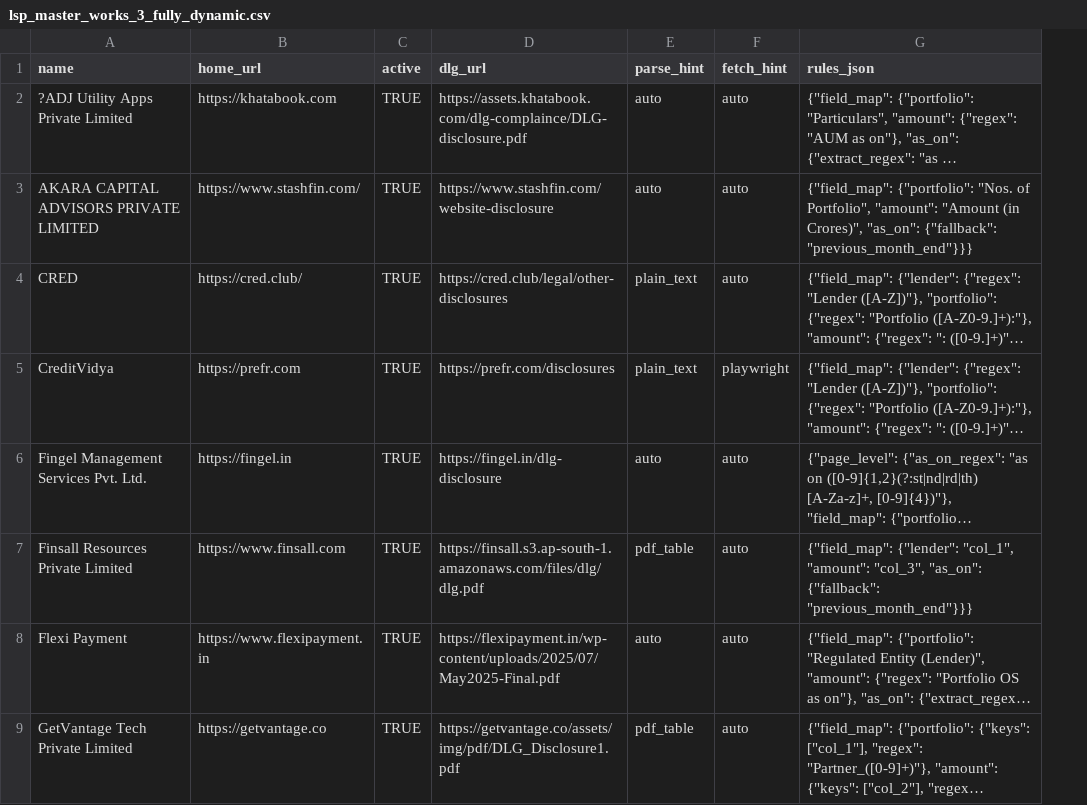
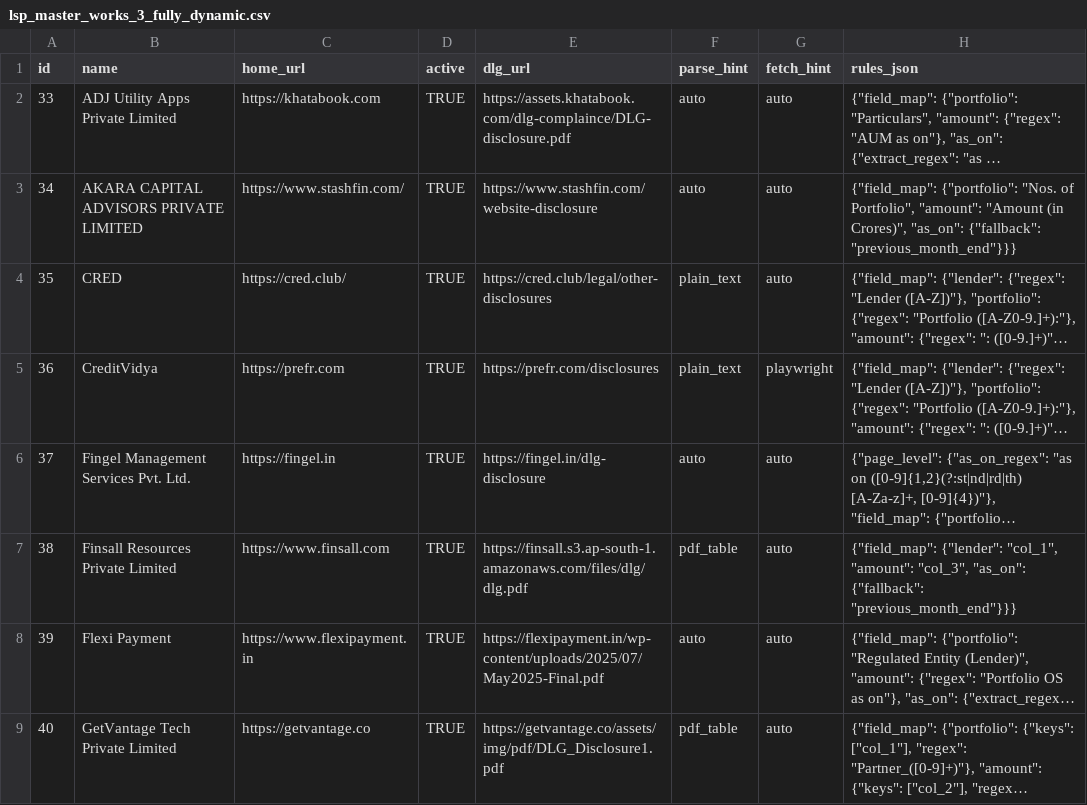
Before and after one commit to shubham24012004/dlg-testing, a CSV file: lsp_master_works_3_fully_dynamic.csv, drawn as a sheet; only a part is shown; long unchanged cells end in …; addresses are those after the commit; the diff names each change by its address in the sheet, - before the commit and + after, or states it on an @@ line.

```diff
--- a/lsp_master_works_3_fully_dynamic.csv
+++ b/lsp_master_works_3_fully_dynamic.csv
+column A (id), rows 2-9: 33 | 34 | 35 | 36 | 37 | 38 | 39 | 40
-B2 (name): ?ADJ Utility Apps Private Limited
+B2 (name): ADJ Utility Apps Private Limited
```
Also changed, not shown: 5 other files.
